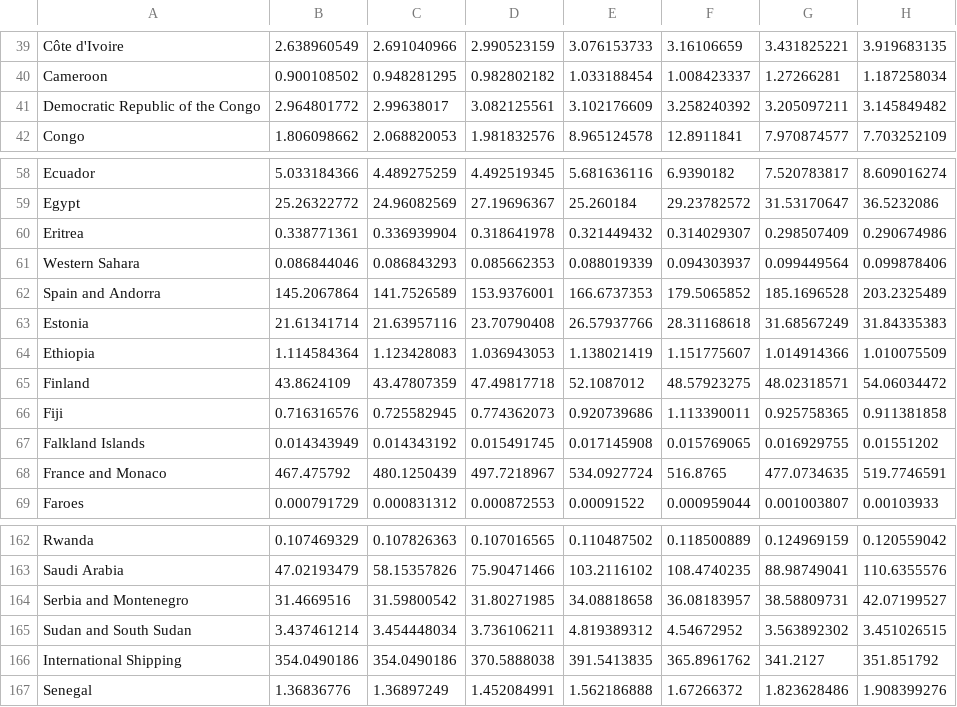
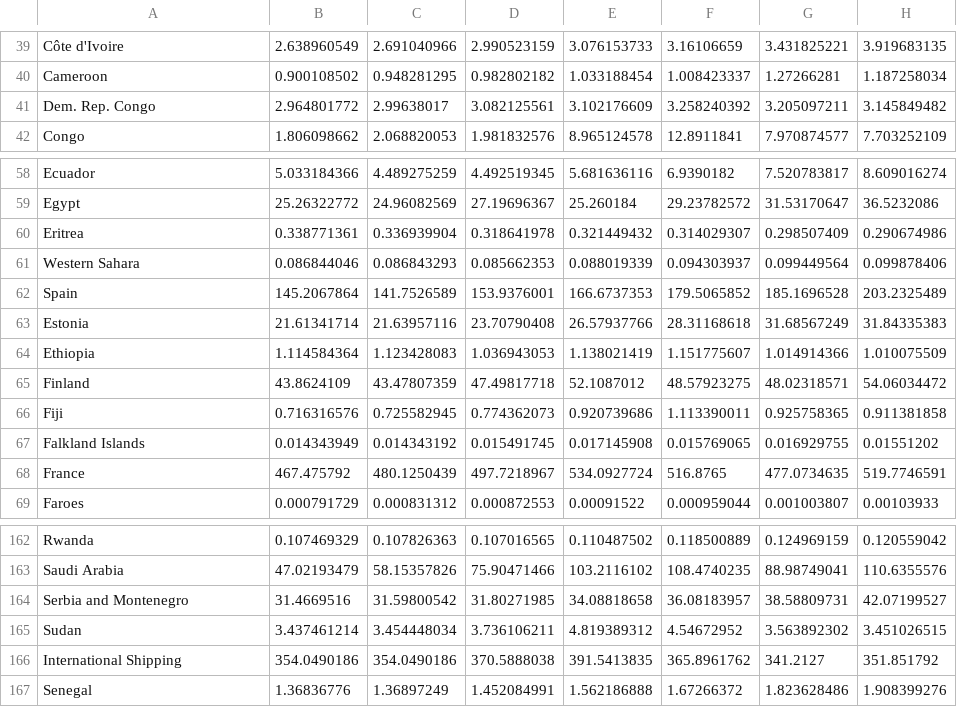
Before and after one commit to rizlanhkm/FIT3179_a2, a CSV file: csv_data/fossils_co2_total_by_country.csv, drawn as a sheet; only a part is shown, gaps mark what is left out; the diff names each change by its address in the sheet, - before the commit and + after, or states it on an @@ line.

Commit message:
Update fossils_co2_total_by_country.csv

```diff
--- a/csv_data/fossils_co2_total_by_country.csv
+++ b/csv_data/fossils_co2_total_by_country.csv
-A41: Democratic Republic of the Congo
+A41: Dem. Rep. Congo
-A62: Spain and Andorra
+A62: Spain
-A68: France and Monaco
+A68: France
-A165: Sudan and South Sudan
+A165: Sudan
```
